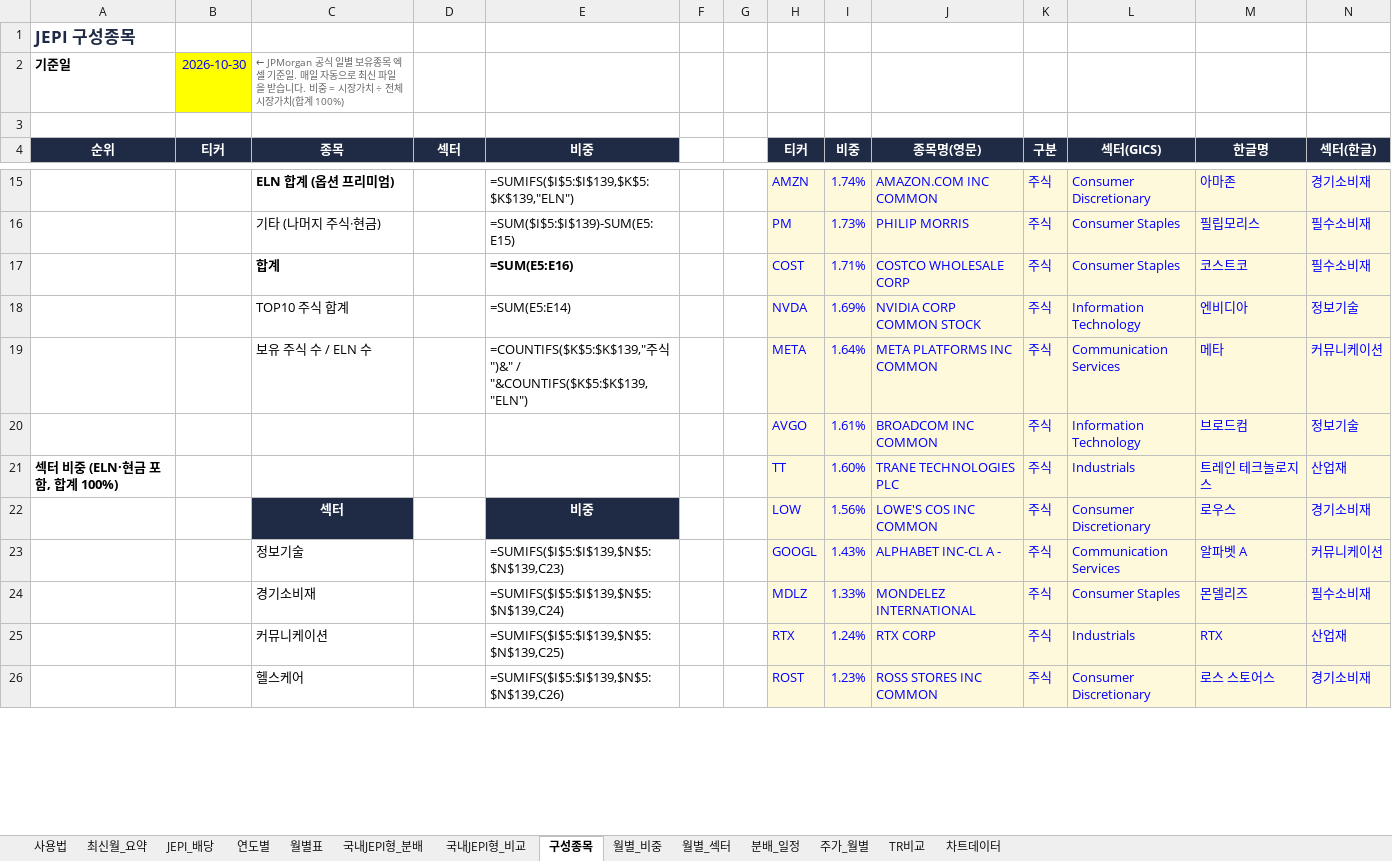
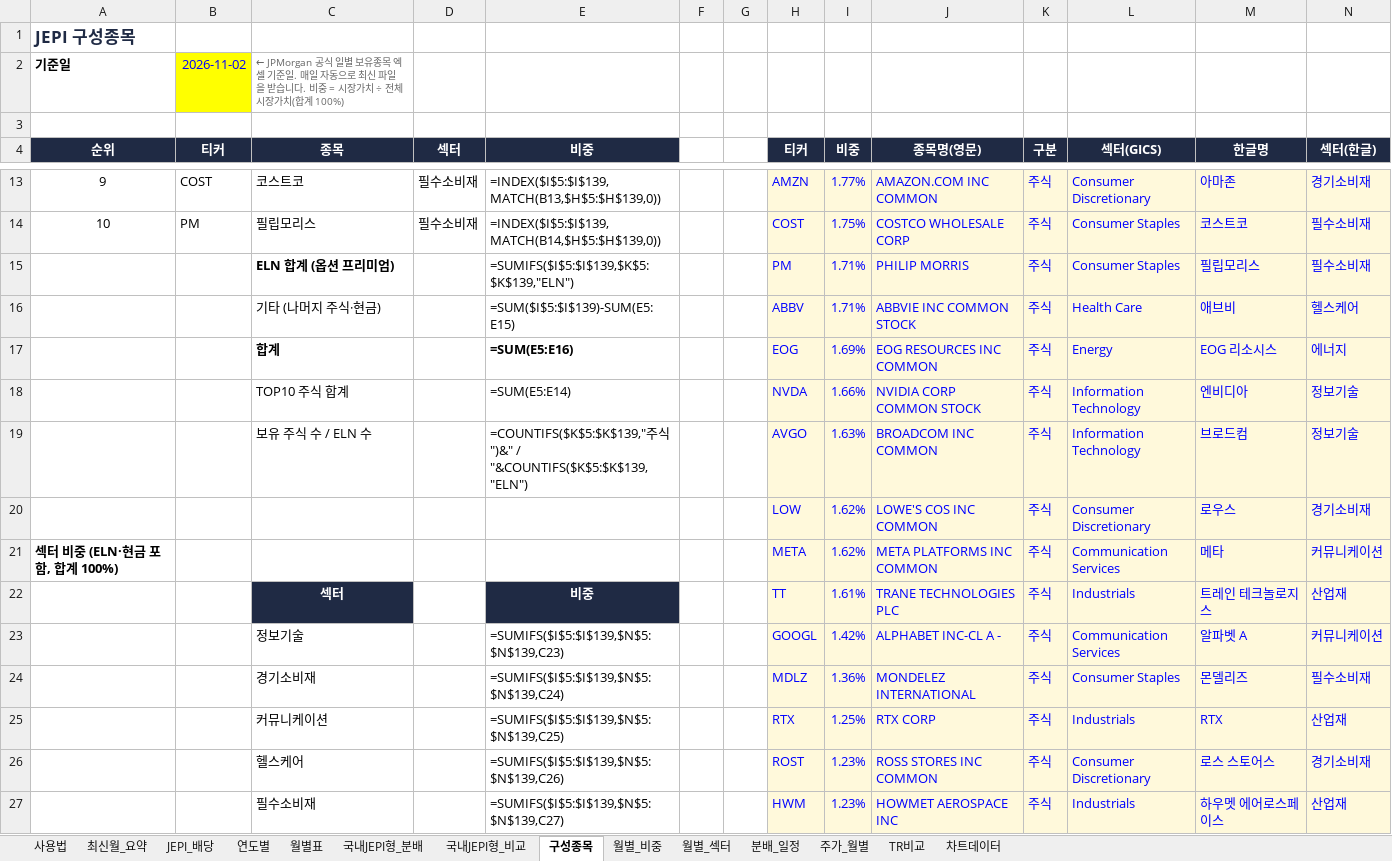
Before and after one commit to ttokjaeTV/jepi-tracker, an Excel workbook: downloads/jepi_dividend_tracker.xlsx, sheet 구성종목, drawn as a sheet; only a part is shown, gaps mark what is left out; values as stored, in another font and other column widths than the file's, no borders; formulas without a stored value are shown as written; charts and pictures not drawn; removed rows and columns are numbered as before the commit, all else as after; the diff covers the shown part only; the diff names each change by its address in the sheet, - before the commit and + after, or states it on an @@ line.

```diff
--- a/downloads/jepi_dividend_tracker.xlsx (sheet 구성종목)
+++ b/downloads/jepi_dividend_tracker.xlsx (sheet 구성종목)
-B2 (티커): 2026-10-30
+B2 (티커): 2026-11-02
-A13 (순위): (empty)
+A13 (순위): 9
-B13 (티커): (empty)
+B13 (티커): COST
-C13 (종목): ELN 합계 (옵션 프리미엄)
+C13 (종목): 코스트코
-C13 bold: on
+C13 bold: off
-D13 (섹터): (empty)
+D13 (섹터): 필수소비재
-E13 (비중): =SUMIFS($I$5:$I$139,$K$5:$K$139,"ELN")
+E13 (비중): =INDEX($I$5:$I$139,MATCH(B13,$H$5:$H$139,0))
-I13 (비중): 1.74%
+I13 (비중): 1.77%
+row 14: 10 | PM | 필립모리스 | 필수소비재 | =INDEX($I$5:$I$139,MATCH(B14,$H$5:$H$139,0)) |  |  | COST | 1.75% | COSTCO WHOLESALE CORP | 주식 | Consumer Staples | 코스트코 | 필수소비재
-C15 (종목): 기타 (나머지 주식·현금)
+C15 (종목): ELN 합계 (옵션 프리미엄)
-C15 bold: off
+C15 bold: on
-E15 (비중): =SUM($I$5:$I$139)-SUM(E5:E15)
+E15 (비중): =SUMIFS($I$5:$I$139,$K$5:$K$139,"ELN")
-I15 (비중): 1.73%
+I15 (비중): 1.71%
-row 17:  |  | 합계 |  | =SUM(E5:E16) |  |  | COST | 1.71% | COSTCO WHOLESALE CORP | 주식 | Consumer Staples | 코스트코 | 필수소비재
+row 16:  |  | 기타 (나머지 주식·현금) |  | =SUM($I$5:$I$139)-SUM(E5:E15) |  |  | ABBV | 1.71% | ABBVIE INC COMMON STOCK | 주식 | Health Care | 애브비 | 헬스케어
+row 17:  |  | 합계 |  | =SUM(E5:E16) |  |  | EOG | 1.69% | EOG RESOURCES INC COMMON | 주식 | Energy | EOG 리소시스 | 에너지
-I18 (비중): 1.69%
+I18 (비중): 1.66%
-row 19:  |  | 보유 주식 수 / ELN 수 |  | =COUNTIFS($K$5:$K$139,"주식")&" / "&COUNTIFS($K$5:$K$139,"ELN") |  |  | META | 1.64% | META PLATFORMS INC COMMON | 주식 | Communication Services | 메타 | 커뮤니케이션
-C19 (종목): (empty)
+C19 (종목): 보유 주식 수 / ELN 수
-E19 (비중): (empty)
+E19 (비중): =COUNTIFS($K$5:$K$139,"주식")&" / "&COUNTIFS($K$5:$K$139,"ELN")
-I19 (비중): 1.61%
+I19 (비중): 1.63%
-row 21: 섹터 비중 (ELN·현금 포함, 합계 100%) |  |  |  |  |  |  | TT | 1.60% | TRANE TECHNOLOGIES PLC | 주식 | Industrials | 트레인 테크놀로지스 | 산업재
-C20 (종목): 섹터
+C20 (종목): (empty)
-C20 fill: #1F2A44
+C20 fill: none
-E20 (비중): 비중
+E20 (비중): (empty)
-E20 fill: #1F2A44
+E20 fill: none
-I20 (비중): 1.56%
+I20 (비중): 1.62%
+row 21: 섹터 비중 (ELN·현금 포함, 합계 100%) |  |  |  |  |  |  | META | 1.62% | META PLATFORMS INC COMMON | 주식 | Communication Services | 메타 | 커뮤니케이션
+row 22:  |  | 섹터 |  | 비중 |  |  | TT | 1.61% | TRANE TECHNOLOGIES PLC | 주식 | Industrials | 트레인 테크놀로지스 | 산업재
-I23 (비중): 1.43%
+I23 (비중): 1.42%
-I24 (비중): 1.33%
+I24 (비중): 1.36%
-I25 (비중): 1.24%
+I25 (비중): 1.25%
+row 27:  |  | 필수소비재 |  | =SUMIFS($I$5:$I$139,$N$5:$N$139,C27) |  |  | HWM | 1.23% | HOWMET AEROSPACE INC | 주식 | Industrials | 하우멧 에어로스페이스 | 산업재
```
Also changed, not shown: 38 added rows, 41 removed rows, 4 moved rows and 75 edited cells elsewhere in this sheet, sheet 월별_비중, sheet 월별_섹터, sheet 사용법, 3 other files.
